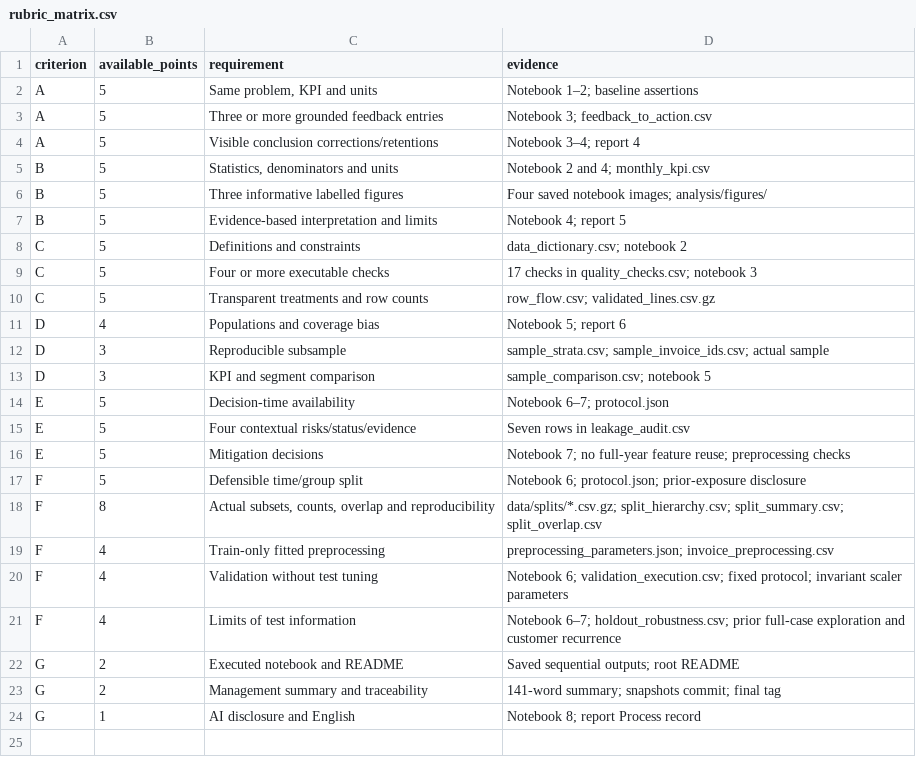
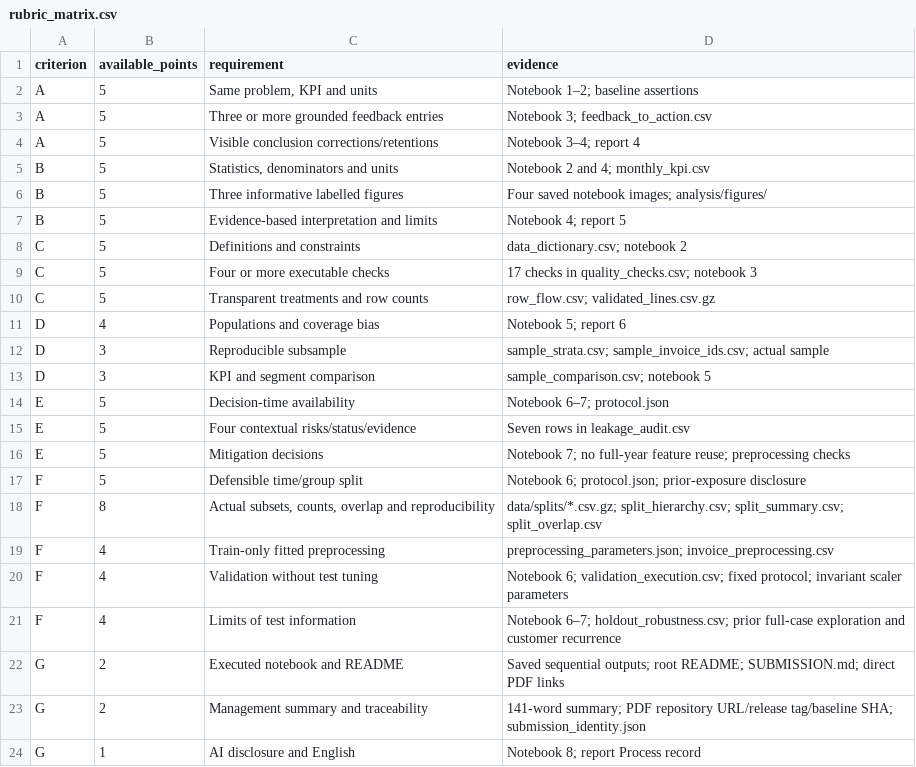
Before and after one commit to DirtyCheese02/online-retail-bi-medina-castillo, a CSV file: evidence/rubric_matrix.csv, drawn as a sheet.

Commit message:
Address actual W2 feedback with direct executable evidence and versioned hand-in links

```diff
--- a/evidence/rubric_matrix.csv
+++ b/evidence/rubric_matrix.csv
@@ -21,4 +21,4 @@ F,4,Validation without test tuning,Notebook 6; validation_execution.csv; fixed p
 F,4,Limits of test information,Notebook 6–7; holdout_robustness.csv; prior full-case exploration and customer recurrence
-G,2,Executed notebook and README,Saved sequential outputs; root README
-G,2,Management summary and traceability,141-word summary; snapshots commit; final tag
+G,2,Executed notebook and README,Saved sequential outputs; root README; SUBMISSION.md; direct PDF links
+G,2,Management summary and traceability,141-word summary; PDF repository URL/release tag/baseline SHA; submission_identity.json
 G,1,AI disclosure and English,Notebook 8; report Process record
```
Also changed, not shown: 19 other files.
